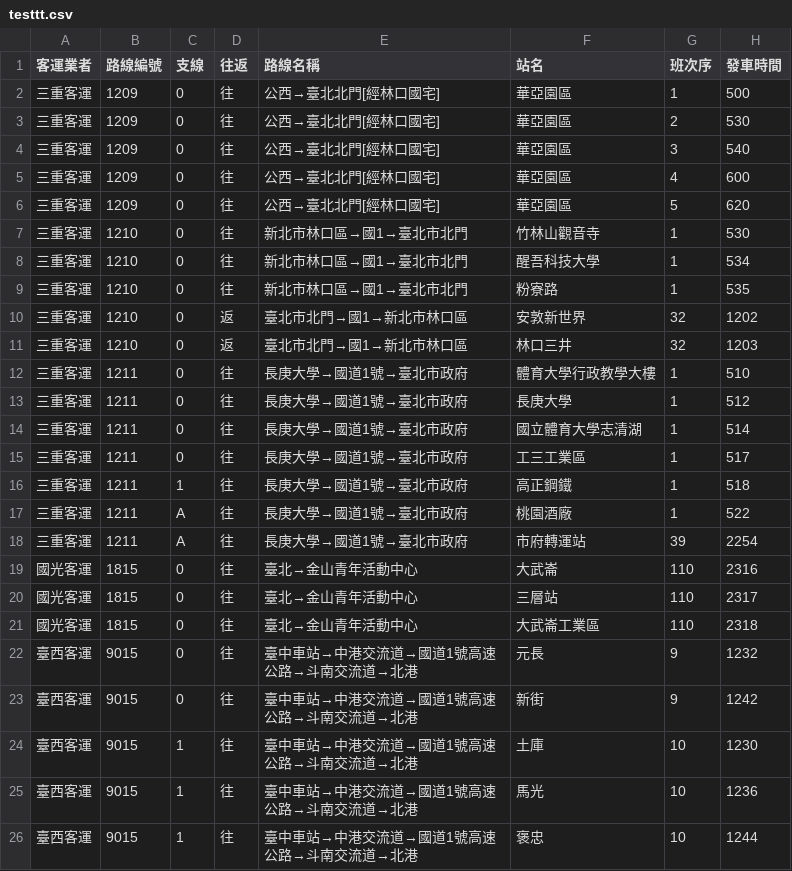
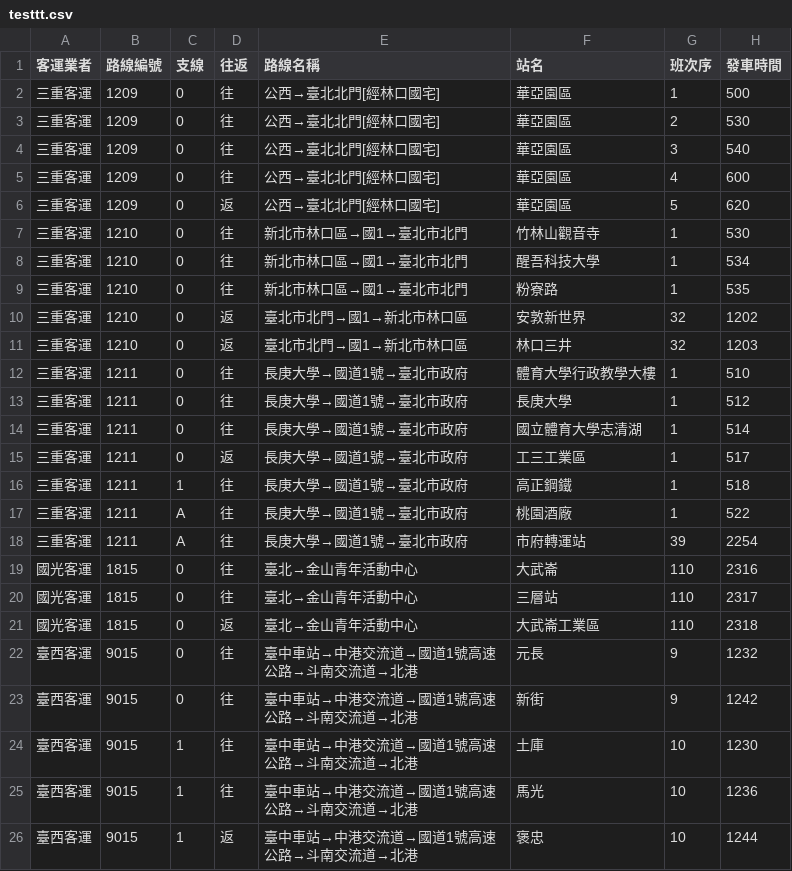
Before and after one commit to kingchenkong/java_practice_atCmoney, a CSV file: 20170829_ch11_BusTimeTable/src/testtt.csv, drawn as a sheet; only a part is shown; the diff names each change by its address in the sheet, - before the commit and + after, or states it on an @@ line.

```diff
--- a/20170829_ch11_BusTimeTable/src/testtt.csv
+++ b/20170829_ch11_BusTimeTable/src/testtt.csv
-D6 (往返): 往
+D6 (往返): 返
-D15 (往返): 往
+D15 (往返): 返
-D21 (往返): 往
+D21 (往返): 返
-D26 (往返): 往
+D26 (往返): 返
```
Also changed, not shown: 9 other files.
